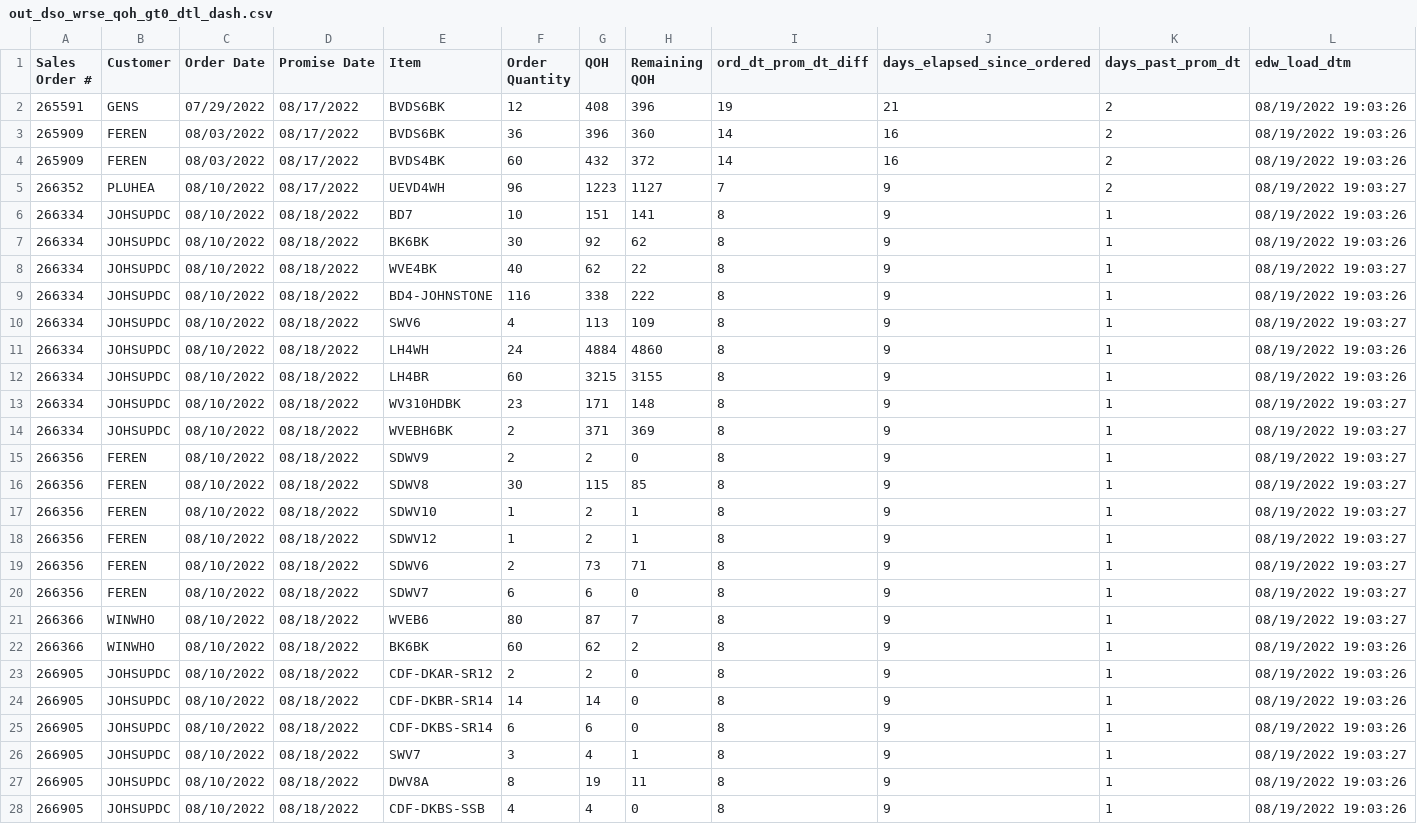
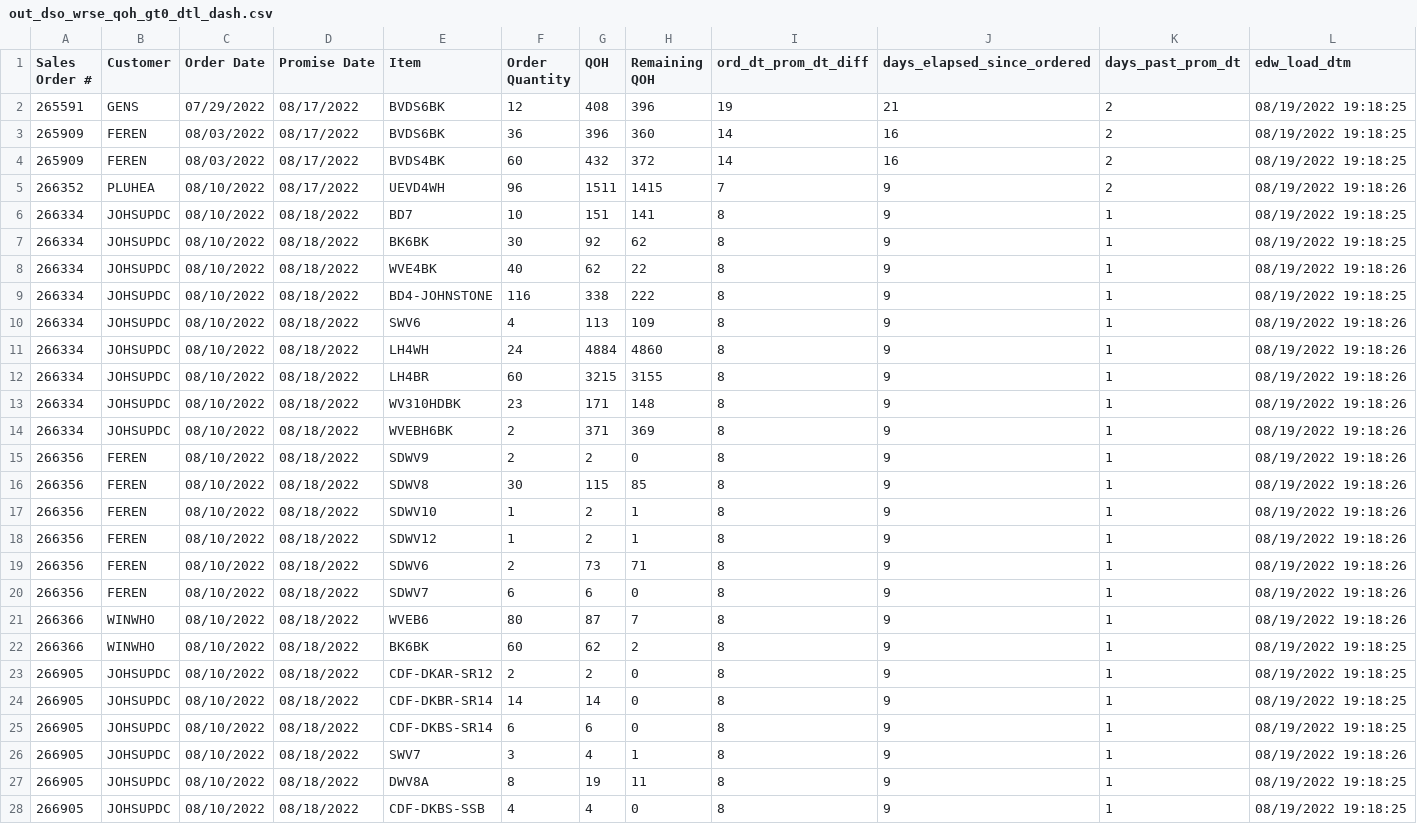
Before and after one commit to famcomfg/pi, a CSV file: out_dso_wrse_qoh_gt0_dtl_dash.csv, drawn as a sheet; only a part is shown; the diff covers the shown part only.

```diff
--- a/out_dso_wrse_qoh_gt0_dtl_dash.csv
+++ b/out_dso_wrse_qoh_gt0_dtl_dash.csv
@@ -1,28 +1,28 @@
 Sales Order #,Customer,Order Date,Promise Date,Item,Order Quantity,QOH,Remaining QOH,ord_dt_prom_dt_diff,days_elapsed_since_ordered,days_past_prom_dt,edw_load_dtm
-265591,GENS,07/29/2022,08/17/2022,BVDS6BK,12,408,396,19,21,2,08/19/2022 19:03:26
-265909,FEREN,08/03/2022,08/17/2022,BVDS6BK,36,396,360,14,16,2,08/19/2022 19:03:26
-265909,FEREN,08/03/2022,08/17/2022,BVDS4BK,60,432,372,14,16,2,08/19/2022 19:03:26
-266352,PLUHEA,08/10/2022,08/17/2022,UEVD4WH,96,1223,1127,7,9,2,08/19/2022 19:03:27
-266334,JOHSUPDC,08/10/2022,08/18/2022,BD7,10,151,141,8,9,1,08/19/2022 19:03:26
-266334,JOHSUPDC,08/10/2022,08/18/2022,BK6BK,30,92,62,8,9,1,08/19/2022 19:03:26
-266334,JOHSUPDC,08/10/2022,08/18/2022,WVE4BK,40,62,22,8,9,1,08/19/2022 19:03:27
-266334,JOHSUPDC,08/10/2022,08/18/2022,BD4-JOHNSTONE,116,338,222,8,9,1,08/19/2022 19:03:26
-266334,JOHSUPDC,08/10/2022,08/18/2022,SWV6,4,113,109,8,9,1,08/19/2022 19:03:27
-266334,JOHSUPDC,08/10/2022,08/18/2022,LH4WH,24,4884,4860,8,9,1,08/19/2022 19:03:26
-266334,JOHSUPDC,08/10/2022,08/18/2022,LH4BR,60,3215,3155,8,9,1,08/19/2022 19:03:26
-266334,JOHSUPDC,08/10/2022,08/18/2022,WV310HDBK,23,171,148,8,9,1,08/19/2022 19:03:27
-266334,JOHSUPDC,08/10/2022,08/18/2022,WVEBH6BK,2,371,369,8,9,1,08/19/2022 19:03:27
-266356,FEREN,08/10/2022,08/18/2022,SDWV9,2,2,0,8,9,1,08/19/2022 19:03:27
-266356,FEREN,08/10/2022,08/18/2022,SDWV8,30,115,85,8,9,1,08/19/2022 19:03:27
-266356,FEREN,08/10/2022,08/18/2022,SDWV10,1,2,1,8,9,1,08/19/2022 19:03:27
-266356,FEREN,08/10/2022,08/18/2022,SDWV12,1,2,1,8,9,1,08/19/2022 19:03:27
-266356,FEREN,08/10/2022,08/18/2022,SDWV6,2,73,71,8,9,1,08/19/2022 19:03:27
-266356,FEREN,08/10/2022,08/18/2022,SDWV7,6,6,0,8,9,1,08/19/2022 19:03:27
-266366,WINWHO,08/10/2022,08/18/2022,WVEB6,80,87,7,8,9,1,08/19/2022 19:03:27
-266366,WINWHO,08/10/2022,08/18/2022,BK6BK,60,62,2,8,9,1,08/19/2022 19:03:26
-266905,JOHSUPDC,08/10/2022,08/18/2022,CDF-DKAR-SR12,2,2,0,8,9,1,08/19/2022 19:03:26
-266905,JOHSUPDC,08/10/2022,08/18/2022,CDF-DKBR-SR14,14,14,0,8,9,1,08/19/2022 19:03:26
-266905,JOHSUPDC,08/10/2022,08/18/2022,CDF-DKBS-SR14,6,6,0,8,9,1,08/19/2022 19:03:26
-266905,JOHSUPDC,08/10/2022,08/18/2022,SWV7,3,4,1,8,9,1,08/19/2022 19:03:27
-266905,JOHSUPDC,08/10/2022,08/18/2022,DWV8A,8,19,11,8,9,1,08/19/2022 19:03:26
-266905,JOHSUPDC,08/10/2022,08/18/2022,CDF-DKBS-SSB,4,4,0,8,9,1,08/19/2022 19:03:26
+265591,GENS,07/29/2022,08/17/2022,BVDS6BK,12,408,396,19,21,2,08/19/2022 19:18:25
+265909,FEREN,08/03/2022,08/17/2022,BVDS6BK,36,396,360,14,16,2,08/19/2022 19:18:25
+265909,FEREN,08/03/2022,08/17/2022,BVDS4BK,60,432,372,14,16,2,08/19/2022 19:18:25
+266352,PLUHEA,08/10/2022,08/17/2022,UEVD4WH,96,1511,1415,7,9,2,08/19/2022 19:18:26
+266334,JOHSUPDC,08/10/2022,08/18/2022,BD7,10,151,141,8,9,1,08/19/2022 19:18:25
+266334,JOHSUPDC,08/10/2022,08/18/2022,BK6BK,30,92,62,8,9,1,08/19/2022 19:18:25
+266334,JOHSUPDC,08/10/2022,08/18/2022,WVE4BK,40,62,22,8,9,1,08/19/2022 19:18:26
+266334,JOHSUPDC,08/10/2022,08/18/2022,BD4-JOHNSTONE,116,338,222,8,9,1,08/19/2022 19:18:25
+266334,JOHSUPDC,08/10/2022,08/18/2022,SWV6,4,113,109,8,9,1,08/19/2022 19:18:26
+266334,JOHSUPDC,08/10/2022,08/18/2022,LH4WH,24,4884,4860,8,9,1,08/19/2022 19:18:26
+266334,JOHSUPDC,08/10/2022,08/18/2022,LH4BR,60,3215,3155,8,9,1,08/19/2022 19:18:26
+266334,JOHSUPDC,08/10/2022,08/18/2022,WV310HDBK,23,171,148,8,9,1,08/19/2022 19:18:26
+266334,JOHSUPDC,08/10/2022,08/18/2022,WVEBH6BK,2,371,369,8,9,1,08/19/2022 19:18:26
+266356,FEREN,08/10/2022,08/18/2022,SDWV9,2,2,0,8,9,1,08/19/2022 19:18:26
+266356,FEREN,08/10/2022,08/18/2022,SDWV8,30,115,85,8,9,1,08/19/2022 19:18:26
+266356,FEREN,08/10/2022,08/18/2022,SDWV10,1,2,1,8,9,1,08/19/2022 19:18:26
+266356,FEREN,08/10/2022,08/18/2022,SDWV12,1,2,1,8,9,1,08/19/2022 19:18:26
+266356,FEREN,08/10/2022,08/18/2022,SDWV6,2,73,71,8,9,1,08/19/2022 19:18:26
+266356,FEREN,08/10/2022,08/18/2022,SDWV7,6,6,0,8,9,1,08/19/2022 19:18:26
+266366,WINWHO,08/10/2022,08/18/2022,WVEB6,80,87,7,8,9,1,08/19/2022 19:18:26
+266366,WINWHO,08/10/2022,08/18/2022,BK6BK,60,62,2,8,9,1,08/19/2022 19:18:25
+266905,JOHSUPDC,08/10/2022,08/18/2022,CDF-DKAR-SR12,2,2,0,8,9,1,08/19/2022 19:18:25
+266905,JOHSUPDC,08/10/2022,08/18/2022,CDF-DKBR-SR14,14,14,0,8,9,1,08/19/2022 19:18:25
+266905,JOHSUPDC,08/10/2022,08/18/2022,CDF-DKBS-SR14,6,6,0,8,9,1,08/19/2022 19:18:25
+266905,JOHSUPDC,08/10/2022,08/18/2022,SWV7,3,4,1,8,9,1,08/19/2022 19:18:26
+266905,JOHSUPDC,08/10/2022,08/18/2022,DWV8A,8,19,11,8,9,1,08/19/2022 19:18:25
+266905,JOHSUPDC,08/10/2022,08/18/2022,CDF-DKBS-SSB,4,4,0,8,9,1,08/19/2022 19:18:25
```
Also changed, not shown: 38 edited cells elsewhere in this file, out_dso_wrse_qoh_gt0_amaz_web_dtl_dash.csv.
